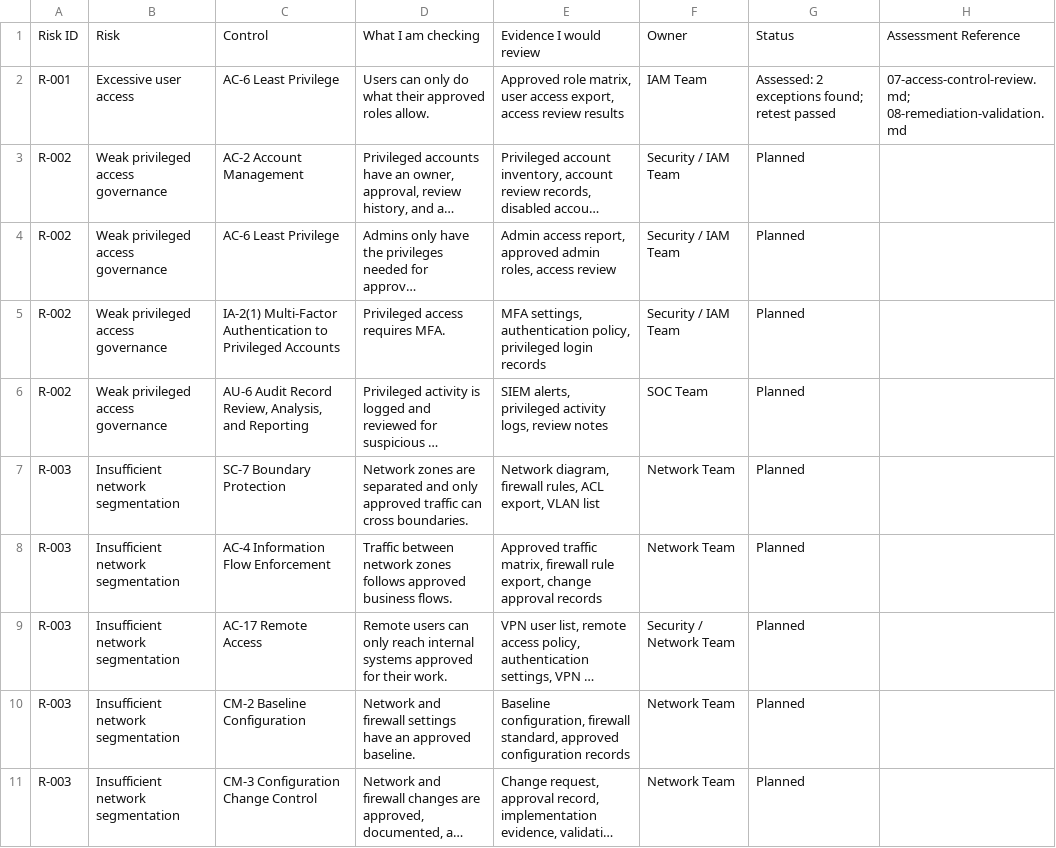
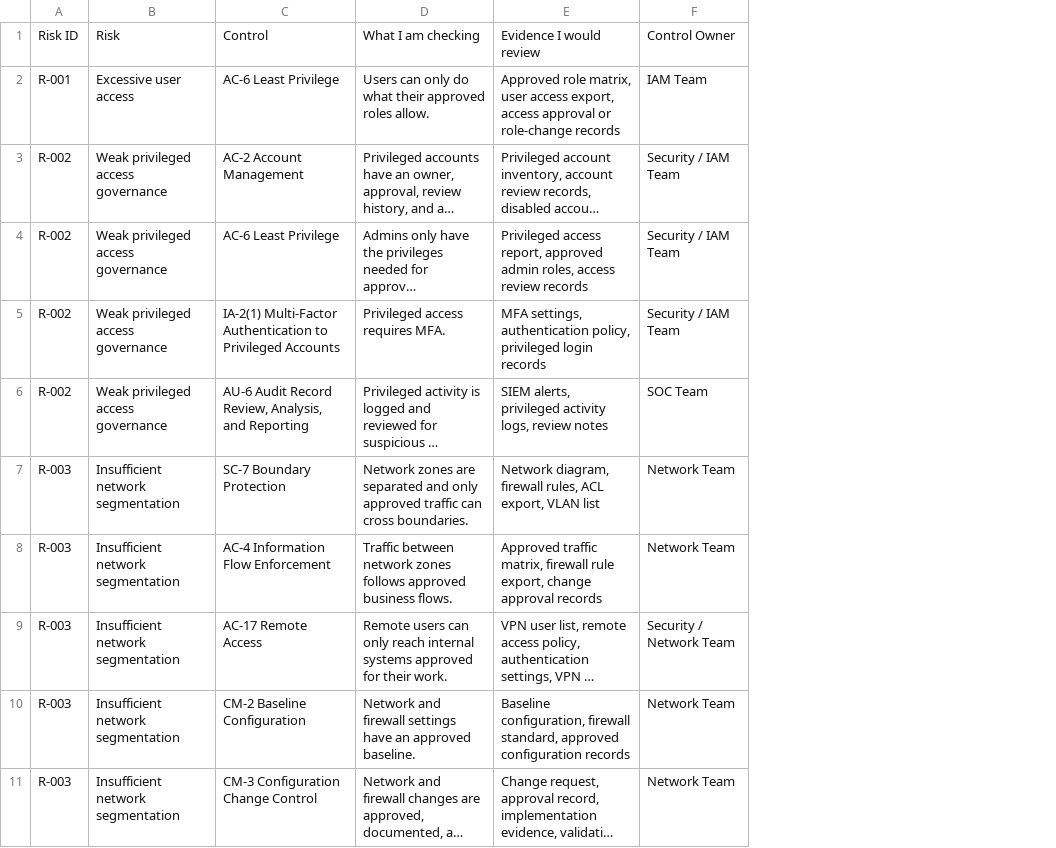
Before and after one commit to mcoza/Federal-Zero-Trust-GRC-Portfolio, a CSV file: artifacts/03-control-mapping.csv, drawn as a sheet; only a part is shown; long unchanged cells end in …; the diff names each change by its address in the sheet, - before the commit and + after, or states it on an @@ line.

Commit message:
Tighten control mapping and fix cross-file inconsistencies

```diff
--- a/artifacts/03-control-mapping.csv
+++ b/artifacts/03-control-mapping.csv
-column G, rows 1-11: Status | Assessed: 2 exceptions found; retest passed | Planned | Planned | Planned | Planned | Planned | Planned | Planned | Planned | Planned
-column H, rows 1-2: Assessment Reference | 07-access-control-review.md; 08-remediation-validation.md
-F1: Owner
+F1: Control Owner
-E2: …export, access review results
+E2: …export, access approval or role-change records
-E4: Admin access report, approved admin roles, access review
+E4: Privileged access report, approved admin roles, access review records
```
Also changed, not shown: artifacts/02-risk-register.csv, artifacts/06-evidence-review.csv, 6 other files.
